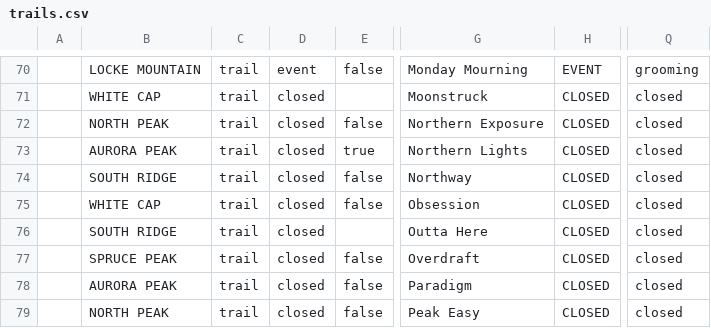
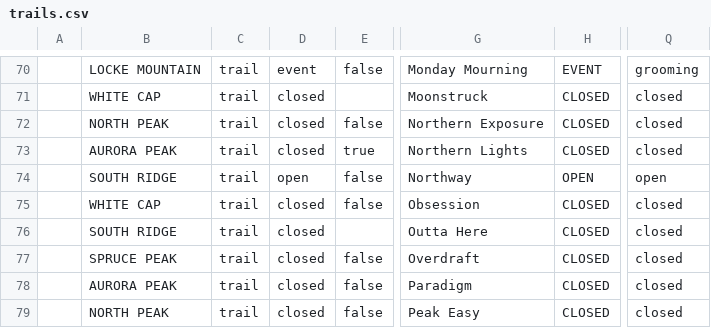
Before and after one commit to abkfenris/SundayRiverConditions, a CSV file: trails.csv, drawn as a sheet; only a part is shown, gaps mark what is left out; the diff names each change by its address in the sheet, - before the commit and + after, or states it on an @@ line.

```diff
--- a/trails.csv
+++ b/trails.csv
-D74: closed
+D74: open
-H74: CLOSED
+H74: OPEN
-Q74: closed
+Q74: open
```
Also changed, not shown: lifts.csv, 1 other file.
